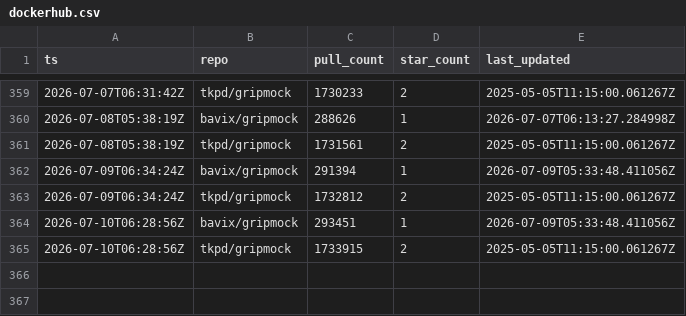
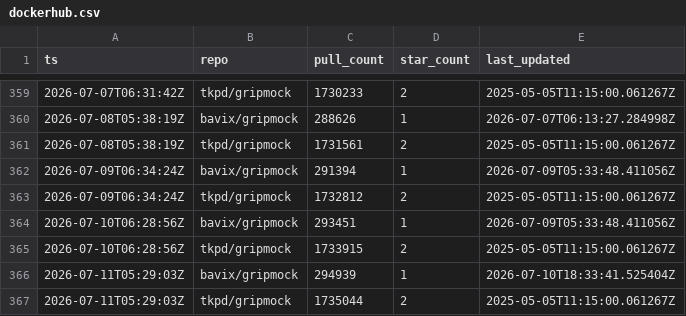
Before and after one commit to bavix/artifact-stats, a CSV file: stats/dockerhub.csv, drawn as a sheet; only a part is shown, gaps mark what is left out; the diff names each change by its address in the sheet, - before the commit and + after, or states it on an @@ line.

Commit message:
chore(stats): update dockerhub stats

```diff
--- a/stats/dockerhub.csv
+++ b/stats/dockerhub.csv
+row 366: 2026-07-11T05:29:03Z | bavix/gripmock | 294939 | 1 | 2026-07-10T18:33:41.525404Z
+row 367: 2026-07-11T05:29:03Z | tkpd/gripmock | 1735044 | 2 | 2025-05-05T11:15:00.061267Z
```
Also changed, not shown: 1 other file.
